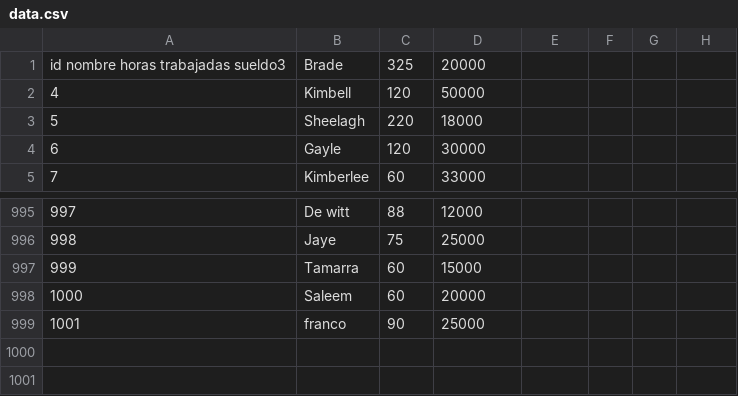
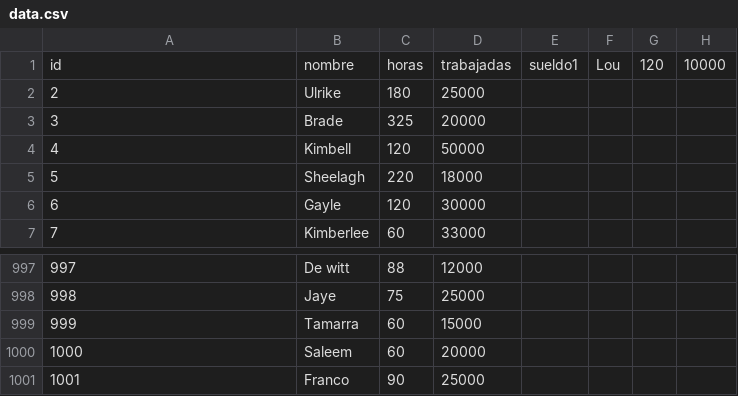
Before and after one commit to 4ngu3te/UTN_TP_1_C, a CSV file: tp3_/data.csv, drawn as a sheet; only a part is shown, gaps mark what is left out; addresses are those after the commit; the diff names each change by its address in the sheet, - before the commit and + after, or states it on an @@ line.

```diff
--- a/tp3_/data.csv
+++ b/tp3_/data.csv
+row 1: id | nombre | horas | trabajadas | sueldo1 | Lou | 120 | 10000
+row 2: 2 | Ulrike | 180 | 25000
@@ column A renumbered in row 3 @@
-B1001: franco
+B1001: Franco
```
Also changed, not shown: 11 other files.
